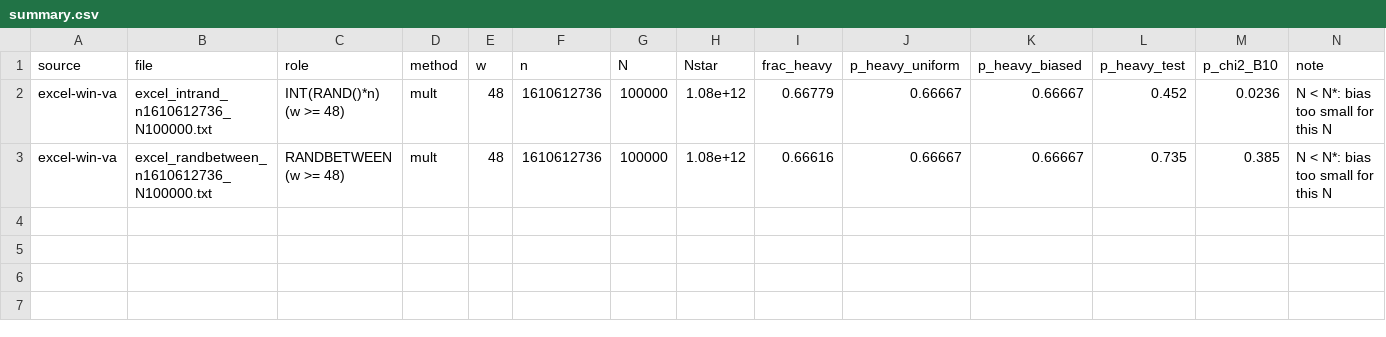
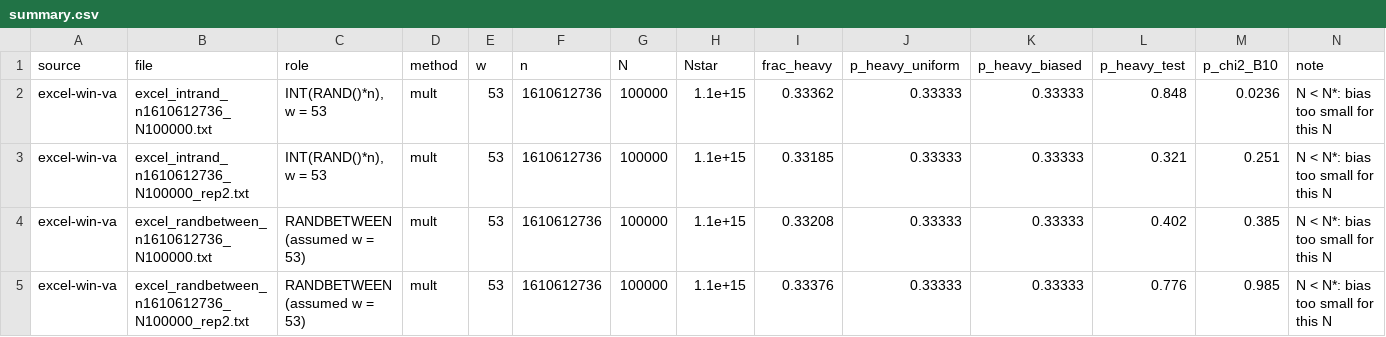
Before and after one commit to vastafi/bounded-int-bias, a CSV file: results/excel-win-va/summary.csv, drawn as a sheet.

```diff
--- a/results/excel-win-va/summary.csv
+++ b/results/excel-win-va/summary.csv
@@ -1,3 +1,5 @@
 source,file,role,method,w,n,N,Nstar,frac_heavy,p_heavy_uniform,p_heavy_biased,p_heavy_test,p_chi2_B10,note
-excel-win-va,excel_intrand_n1610612736_N100000.txt,INT(RAND()*n) (w >= 48),mult,48,1610612736,100000,1.08e+12,0.66779,0.66667,0.66667,0.452,0.0236,N < N*: bias too small for this N
-excel-win-va,excel_randbetween_n1610612736_N100000.txt,RANDBETWEEN (w >= 48),mult,48,1610612736,100000,1.08e+12,0.66616,0.66667,0.66667,0.735,0.385,N < N*: bias too small for this N
+excel-win-va,excel_intrand_n1610612736_N100000.txt,"INT(RAND()*n), w = 53",mult,53,1610612736,100000,1.1e+15,0.33362,0.33333,0.33333,0.848,0.0236,N < N*: bias too small for this N
+excel-win-va,excel_intrand_n1610612736_N100000_rep2.txt,"INT(RAND()*n), w = 53",mult,53,1610612736,100000,1.1e+15,0.33185,0.33333,0.33333,0.321,0.251,N < N*: bias too small for this N
+excel-win-va,excel_randbetween_n1610612736_N100000.txt,RANDBETWEEN (assumed w = 53),mult,53,1610612736,100000,1.1e+15,0.33208,0.33333,0.33333,0.402,0.385,N < N*: bias too small for this N
+excel-win-va,excel_randbetween_n1610612736_N100000_rep2.txt,RANDBETWEEN (assumed w = 53),mult,53,1610612736,100000,1.1e+15,0.33376,0.33333,0.33333,0.776,0.985,N < N*: bias too small for this N
```
Also changed, not shown: results/excel-mac-va/summary.csv, 16 other files.
